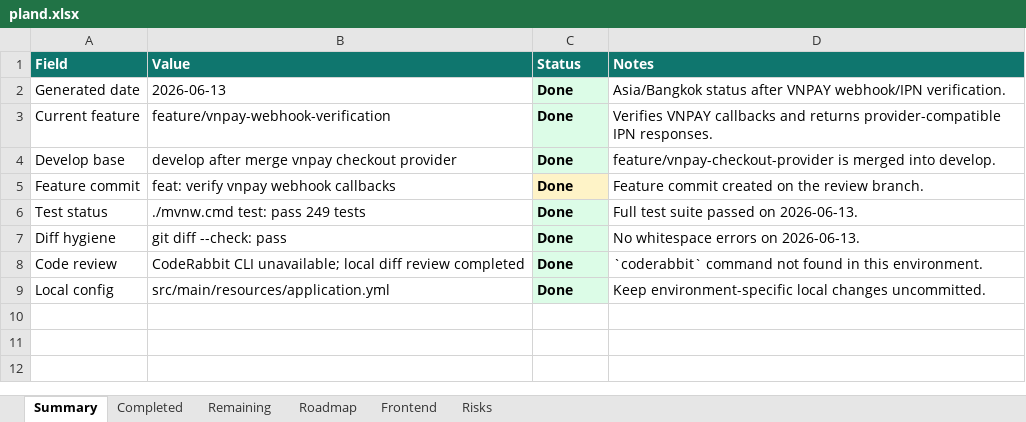
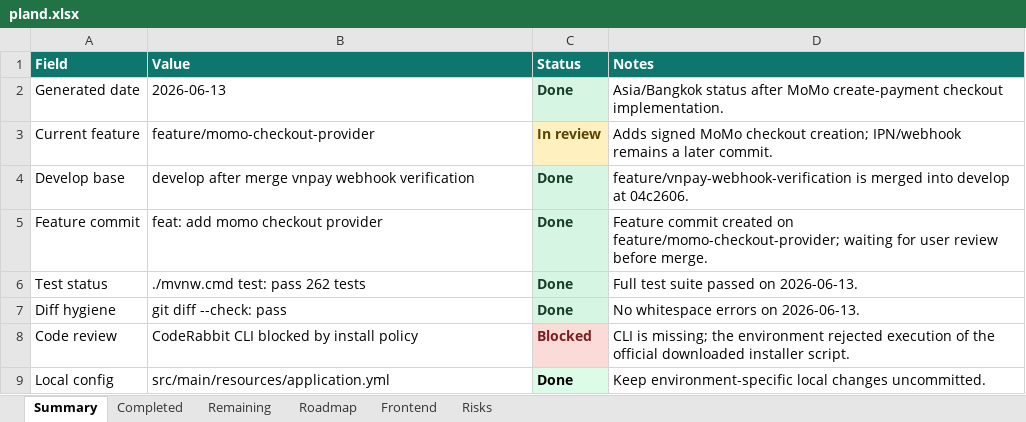
Before and after one commit to Luctran12/goride, an Excel workbook: docs/pland.xlsx, sheet Summary, drawn as a sheet; values as stored, in another font and other column widths than the file's, no borders; table styles not drawn; the diff names each change by its address in the sheet, - before the commit and + after, or states it on an @@ line.

Commit message:
feat: add momo checkout provider

```diff
--- a/docs/pland.xlsx (sheet Summary)
+++ b/docs/pland.xlsx (sheet Summary)
-C2 text colour: black
+C2 text colour: #173D2B
-D2 (Notes): …status after VNPAY webhook/IPN verification.
+D2 (Notes): …status after MoMo create-payment checkout implementation.
-B3 (Value): feature/vnpay-webhook-verification
+B3 (Value): feature/momo-checkout-provider
-C3 (Status): Done
+C3 (Status): In review
@@ C3 fill: #DCFCE7 → #FFF1BF, text colour: black → #5A4400 @@
-D3 (Notes): Verifies VNPAY callbacks and returns provider-compatible IPN responses.
+D3 (Notes): Adds signed MoMo checkout creation; IPN/webhook remains a later commit.
-B4 (Value): develop after merge vnpay checkout provider
+B4 (Value): develop after merge vnpay webhook verification
-C4:C7 text colour: black
+C4:C7 text colour: #173D2B
-D4 (Notes): feature/vnpay-checkout-provider is merged into develop.
+D4 (Notes): feature/vnpay-webhook-verification is merged into develop at 04c2606.
-B5 (Value): feat: verify vnpay webhook callbacks
+B5 (Value): feat: add momo checkout provider
-C5 fill: #FEF3C7
+C5 fill: #D7F5E3
-D5 (Notes): …created on the review branch.
+D5 (Notes): …created on feature/momo-checkout-provider; waiting for user review before merge.
-B6 (Value): ./mvnw.cmd test: pass 249 tests
+B6 (Value): ./mvnw.cmd test: pass 262 tests
-B8 (Value): CodeRabbit CLI unavailable; local diff review completed
+B8 (Value): CodeRabbit CLI blocked by install policy
-C8 (Status): Done
+C8 (Status): Blocked
@@ C8 fill: #DCFCE7 → #FADBD8, text colour: black → #7A1F1F @@
-D8 (Notes): `coderabbit` command not found in this environment.
+D8 (Notes): CLI is missing; the environment rejected execution of the official downloaded installer script.
```
Also changed, not shown: sheet Completed, sheet Remaining, sheet Risks, sheet Roadmap, sheet Frontend, 16 other files.
